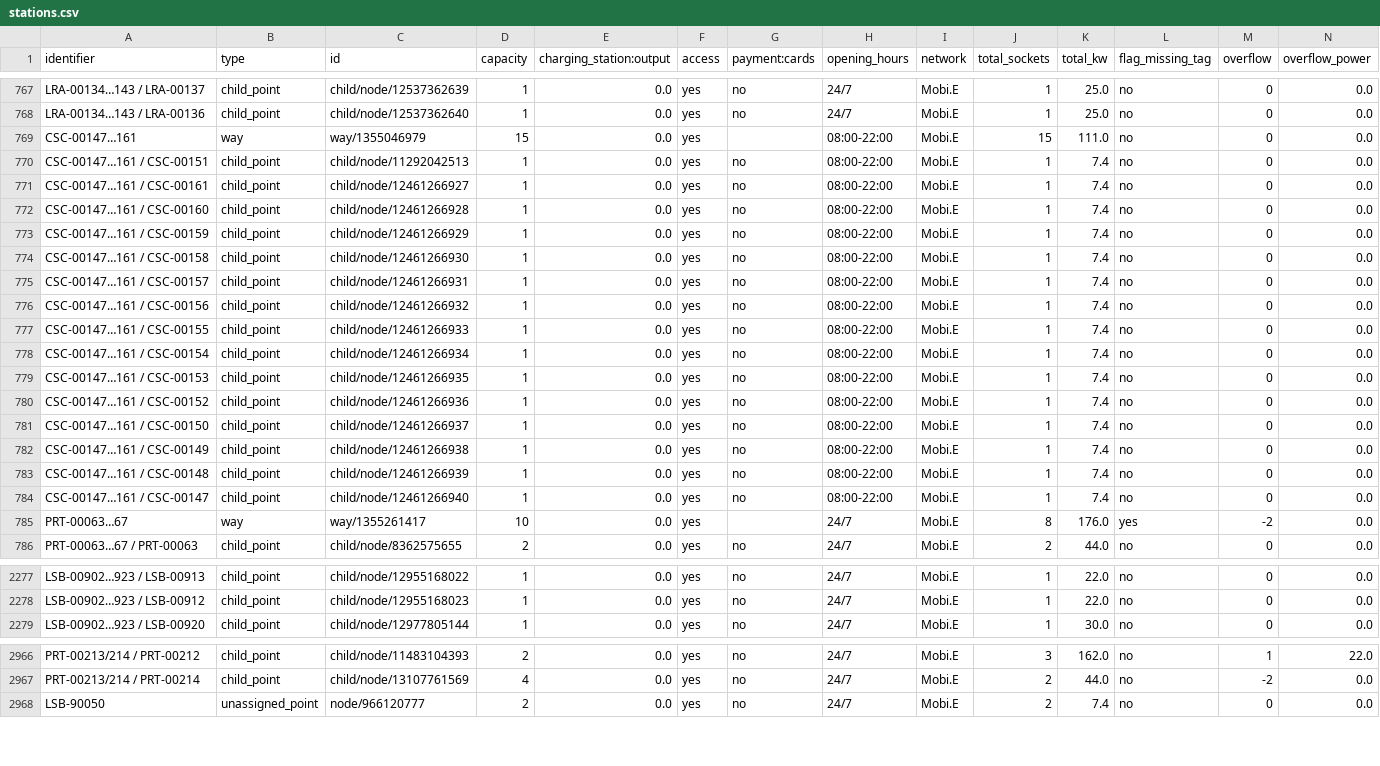
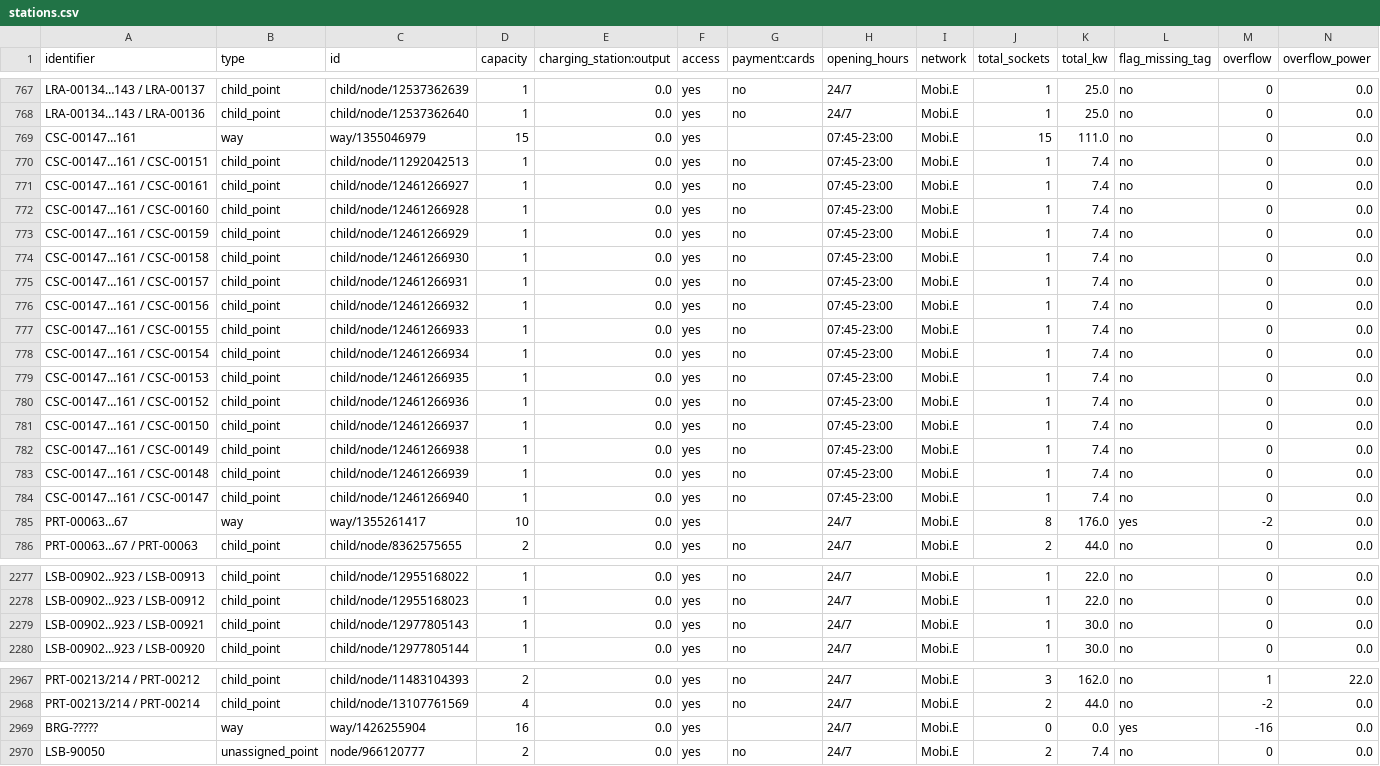
Before and after one commit to avataranedotas/umap_postos, a CSV file: stations.csv, drawn as a sheet; only a part is shown, gaps mark what is left out; rows hold the shown columns only; the diff covers the shown part only; the diff names each change by its address in the sheet, - before the commit and + after, or states it on an @@ line.

```diff
--- a/stations.csv
+++ b/stations.csv
-H769:H784 (opening_hours): 08:00-22:00
+H769:H784 (opening_hours): 07:45-23:00
+row 2279: LSB-00902…923 / LSB-00921 | child_point | child/node/12977805143 | 1 | 0.0 | yes | no | 24/7 | Mobi.E | 1 | 30.0 | no | 0 | 0.0
+row 2969: BRG-????? | way | way/1426255904 | 16 | 0.0 | yes |  | 24/7 | Mobi.E | 0 | 0.0 | yes | -16 | 0.0
```
Also changed, not shown: 40 edited cells elsewhere in this file, 22 other files.
